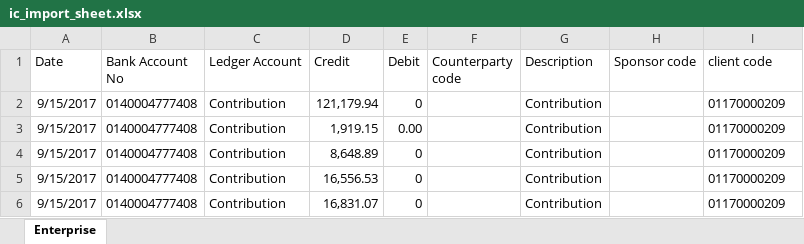
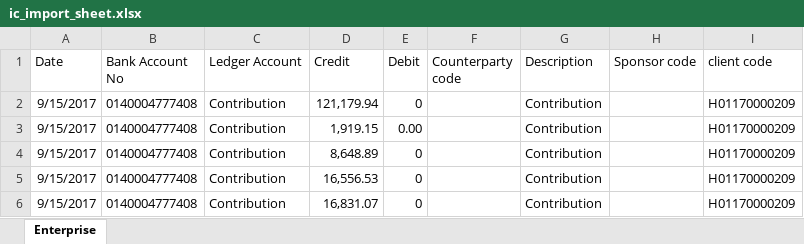
Before and after one commit to Inflexion-Technologies/HRCF-Beta-1, an Excel workbook: build/uploads/ic_import_sheet.xlsx, sheet Enterprise, drawn as a sheet; values as stored, in another font and other column widths than the file's, no borders; the diff names each change by its address in the sheet, - before the commit and + after, or states it on an @@ line.

```diff
--- a/build/uploads/ic_import_sheet.xlsx (sheet Enterprise)
+++ b/build/uploads/ic_import_sheet.xlsx (sheet Enterprise)
-I2:I6 (client code): 01170000209
+I2:I6 (client code): H01170000209
```
Also changed, not shown: 15 other files.
